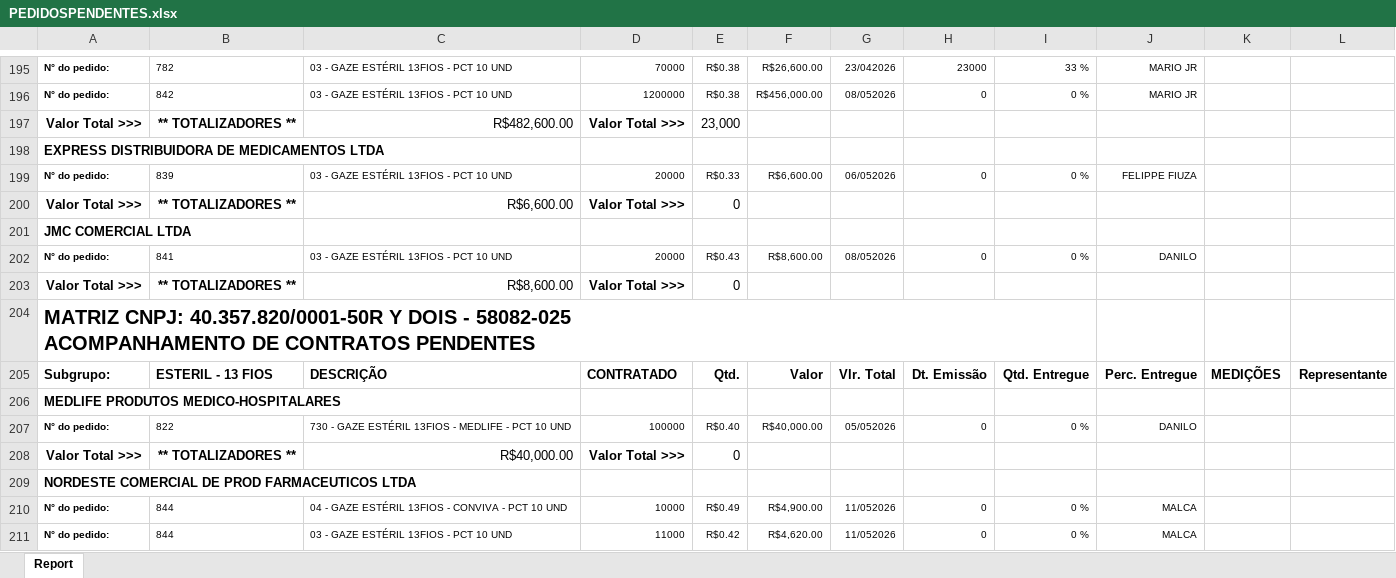
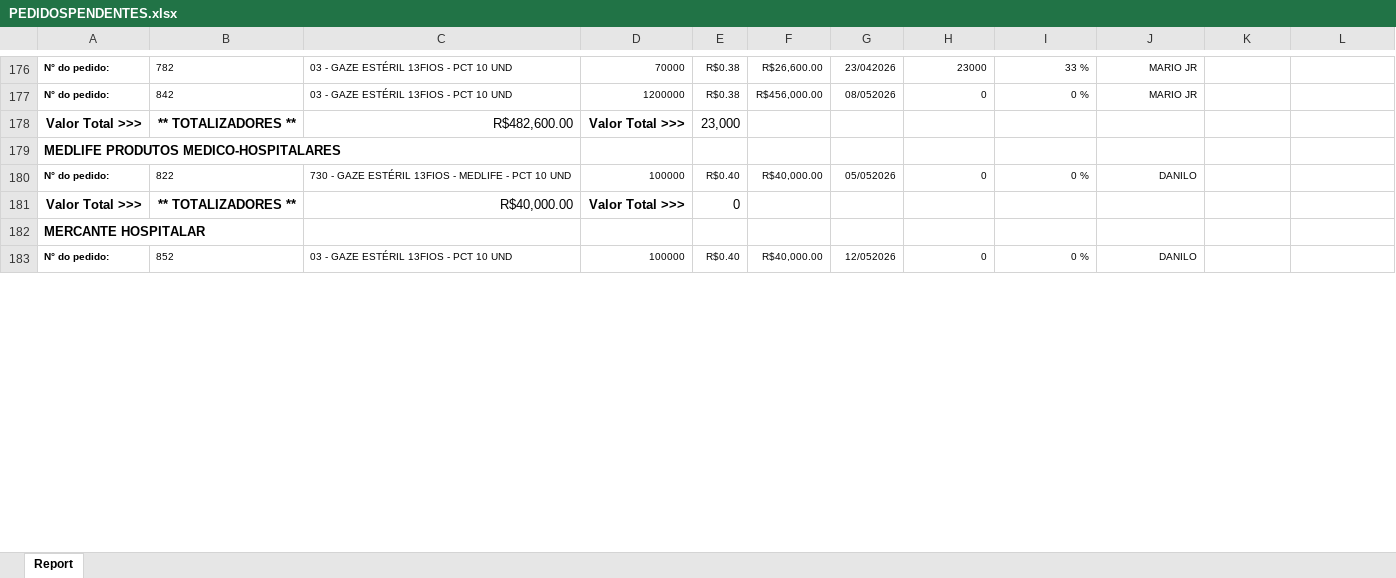
Before and after one commit to fabiosilvavendas-byte/CRM_Medtextil2.0, an Excel workbook: dados/PEDIDOSPENDENTES.xlsx, sheet Report, drawn as a sheet; only a part is shown, gaps mark what is left out; values as stored, in another font and other column widths than the file's, no borders; removed rows and columns are numbered as before the commit, all else as after; ↵ is a line break in a cell; the diff covers the shown part only; the diff names each change by its address in the sheet, - before the commit and + after, or states it on an @@ line.

```diff
--- a/dados/PEDIDOSPENDENTES.xlsx (sheet Report)
+++ b/dados/PEDIDOSPENDENTES.xlsx (sheet Report)
-row 198: EXPRESS DISTRIBUIDORA DE MEDICAMENTOS LTDA
-row 199: N° do pedido: | 839 | 03 - GAZE ESTÉRIL 13FIOS - PCT 10 UND | 20000 | R$0.33 | R$6,600.00 | 06/052026 | 0 | 0 % | FELIPPE FIUZA
-row 200: Valor Total >>> | ** TOTALIZADORES ** | R$6,600.00 | Valor Total >>> | 0
-row 201: JMC COMERCIAL LTDA
-row 202: N° do pedido: | 841 | 03 - GAZE ESTÉRIL 13FIOS - PCT 10 UND | 20000 | R$0.43 | R$8,600.00 | 08/052026 | 0 | 0 % | DANILO
-row 203: Valor Total >>> | ** TOTALIZADORES ** | R$8,600.00 | Valor Total >>> | 0
-row 204: MATRIZ CNPJ: 40.357.820/0001-50R Y DOIS - 58082-025 ↵ ACOMPANHAMENTO DE CONTRATOS PENDENTES
-row 205: Subgrupo: | ESTERIL - 13 FIOS | DESCRIÇÃO | CONTRATADO | Qtd. | Valor | Vlr. Total | Dt. Emissão | Qtd. Entregue | Perc. Entregue | MEDIÇÕES | Representante
-A182: NORDESTE COMERCIAL DE PROD FARMACEUTICOS LTDA
+A182: MERCANTE HOSPITALAR
-row 210: N° do pedido: | 844 | 04 - GAZE ESTÉRIL 13FIOS - CONVIVA - PCT 10 UND | 10000 | R$0.49 | R$4,900.00 | 11/052026 | 0 | 0 % | MALCA
-B183: 844
+B183: 852
-D183: 11000
+D183: 100000
-E183: R$0.42
+E183: R$0.40
-F183: R$4,620.00
+F183: R$40,000.00
-G183: 11/052026
+G183: 12/052026
-J183: MALCA
+J183: DANILO
```
Also changed, not shown: 36 removed rows, 28 edited cells and cell formats elsewhere in this sheet, dados/CONSULTA_VENDEDORES.xlsx.
